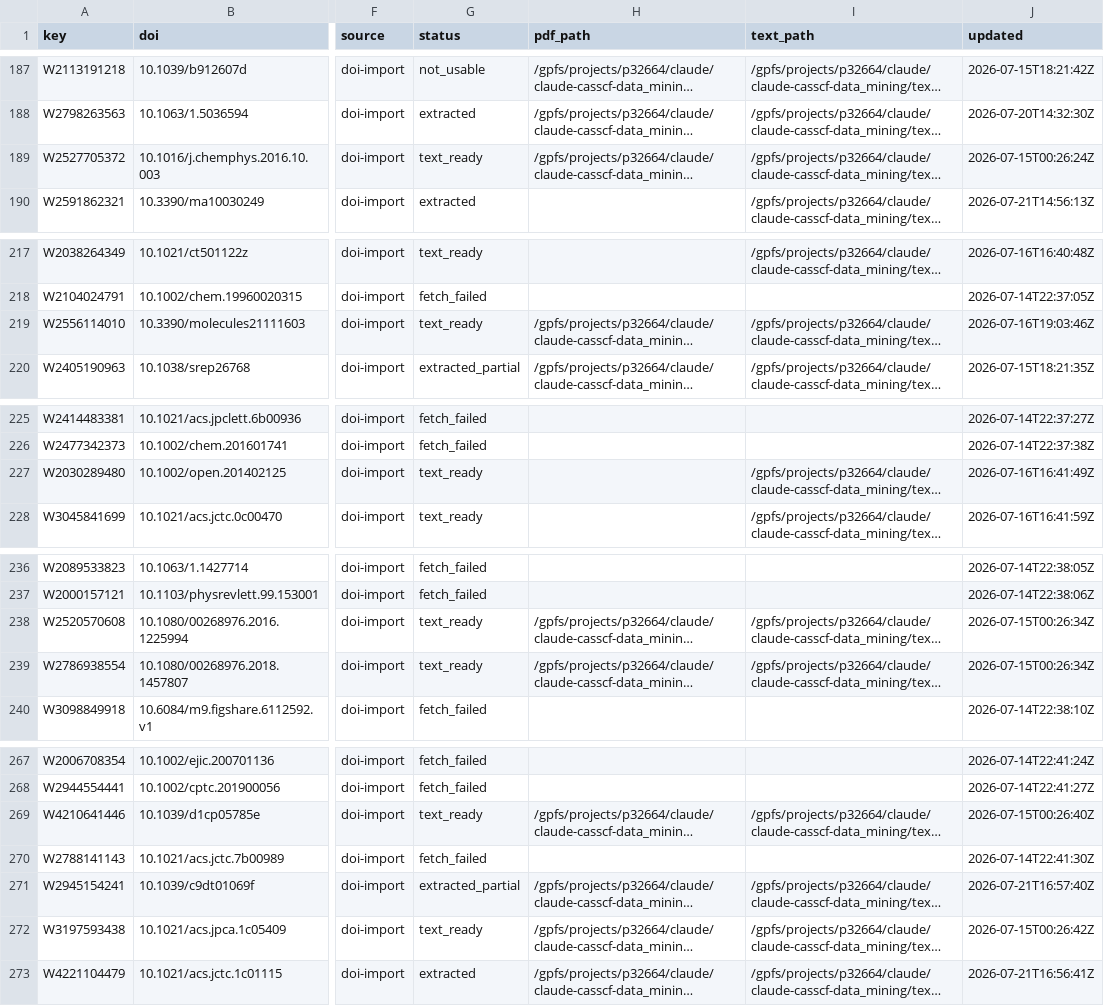
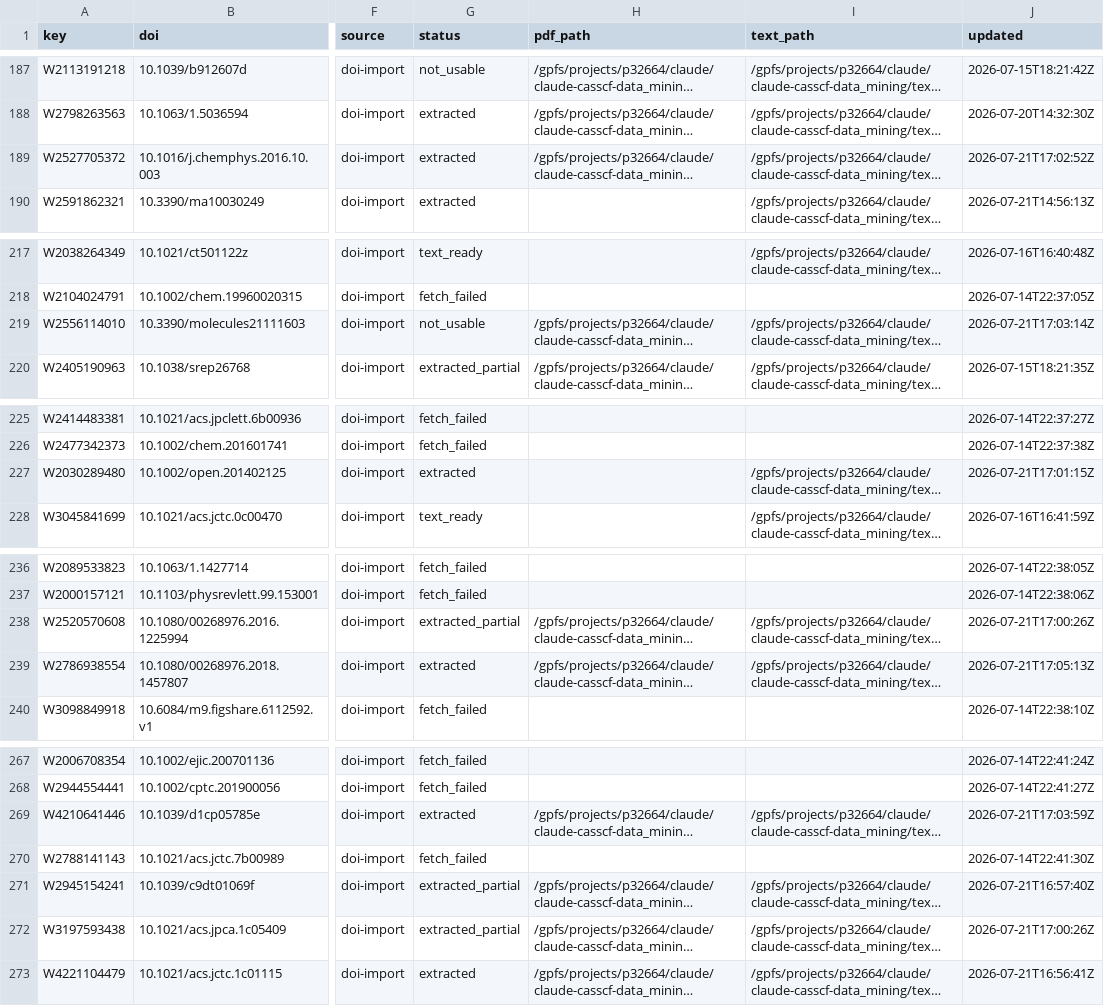
Before and after one commit to victorchanglee/aimdb, a CSV file: database/papers_index.csv, drawn as a sheet; only a part is shown, gaps mark what is left out; long unchanged cells end in …; the diff covers the shown part only; the diff names each change by its address in the sheet, - before the commit and + after, or states it on an @@ line.

```diff
--- a/database/papers_index.csv
+++ b/database/papers_index.csv
-G189 (status): text_ready
+G189 (status): extracted
-J189 (updated): 2026-07-15T00:26:24Z
+J189 (updated): 2026-07-21T17:02:52Z
-G219 (status): text_ready
+G219 (status): not_usable
-J219 (updated): 2026-07-16T19:03:46Z
+J219 (updated): 2026-07-21T17:03:14Z
-G227 (status): text_ready
+G227 (status): extracted
-J227 (updated): 2026-07-16T16:41:49Z
+J227 (updated): 2026-07-21T17:01:15Z
-G238 (status): text_ready
+G238 (status): extracted_partial
-J238 (updated): 2026-07-15T00:26:34Z
+J238 (updated): 2026-07-21T17:00:26Z
-G239 (status): text_ready
+G239 (status): extracted
-J239 (updated): 2026-07-15T00:26:34Z
+J239 (updated): 2026-07-21T17:05:13Z
-G269 (status): text_ready
+G269 (status): extracted
-J269 (updated): 2026-07-15T00:26:40Z
+J269 (updated): 2026-07-21T17:03:59Z
-G272 (status): text_ready
+G272 (status): extracted_partial
-J272 (updated): 2026-07-15T00:26:42Z
+J272 (updated): 2026-07-21T17:00:26Z
```
Also changed, not shown: 4 edited cells elsewhere in this file, logs/extractions.csv, 1 other file.
